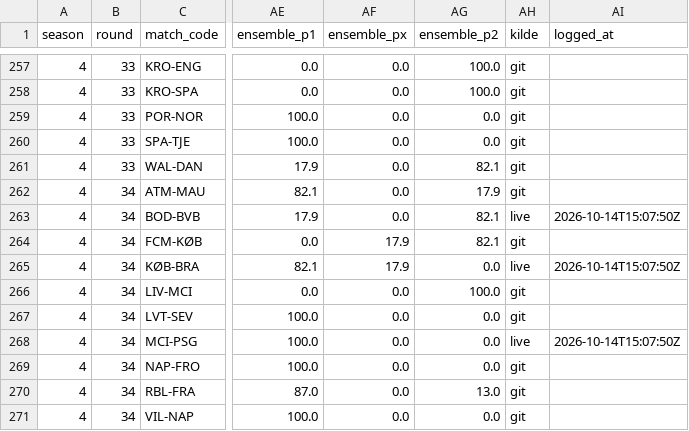
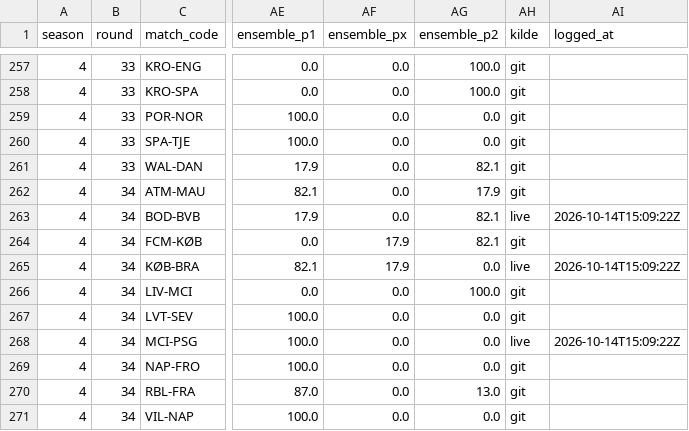
Before and after one commit to Stenner93/Odds, a CSV file: data/predictor_log.csv, drawn as a sheet; only a part is shown, gaps mark what is left out; the diff names each change by its address in the sheet, - before the commit and + after, or states it on an @@ line.

```diff
--- a/data/predictor_log.csv
+++ b/data/predictor_log.csv
-AI263 (logged_at): 2026-10-14T15:07:50Z
+AI263 (logged_at): 2026-10-14T15:09:22Z
-AI265 (logged_at): 2026-10-14T15:07:50Z
+AI265 (logged_at): 2026-10-14T15:09:22Z
-AI268 (logged_at): 2026-10-14T15:07:50Z
+AI268 (logged_at): 2026-10-14T15:09:22Z
```
Also changed, not shown: data/odds.csv, 1 other file.
